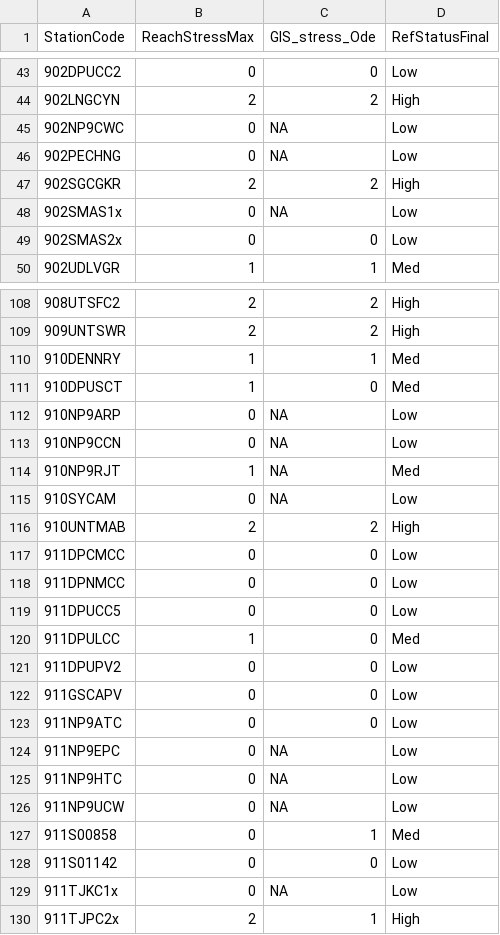
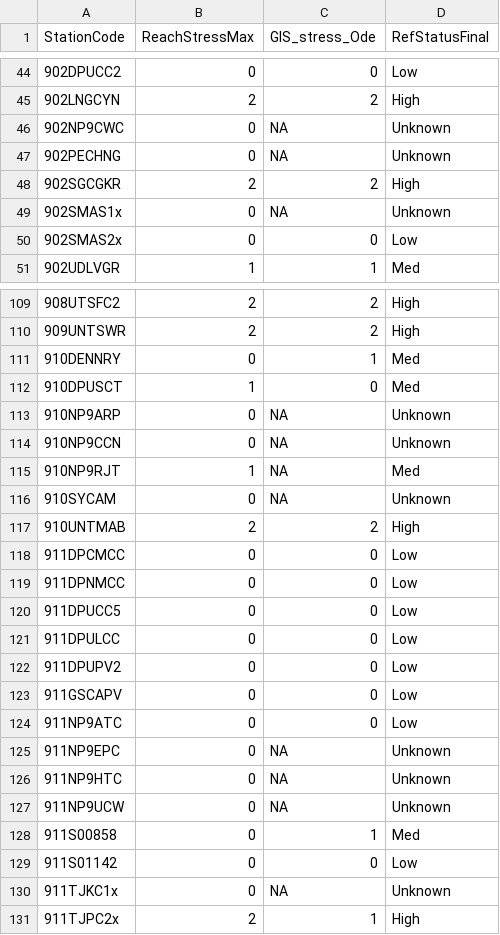
Before and after one commit to raphaelmazor/DryRiverMMIDevelopment, a CSV file: Data/NonBioData/site_status_df.csv, drawn as a sheet; only a part is shown, gaps mark what is left out; the diff covers the shown part only.

```diff
--- a/Data/NonBioData/site_status_df.csv
+++ b/Data/NonBioData/site_status_df.csv
@@ -44,6 +45,6 @@ StationCode,ReachStressMax,GIS_stress_Ode,RefStatusFinal
 902LNGCYN,2,2,High
-902NP9CWC,0,NA,Low
-902PECHNG,0,NA,Low
+902NP9CWC,0,NA,Unknown
+902PECHNG,0,NA,Unknown
 902SGCGKR,2,2,High
-902SMAS1x,0,NA,Low
+902SMAS1x,0,NA,Unknown
 902SMAS2x,0,0,Low
@@ -109,8 +110,8 @@ StationCode,ReachStressMax,GIS_stress_Ode,RefStatusFinal
 909UNTSWR,2,2,High
-910DENNRY,1,1,Med
+910DENNRY,0,1,Med
 910DPUSCT,1,0,Med
-910NP9ARP,0,NA,Low
-910NP9CCN,0,NA,Low
+910NP9ARP,0,NA,Unknown
+910NP9CCN,0,NA,Unknown
 910NP9RJT,1,NA,Med
-910SYCAM,0,NA,Low
+910SYCAM,0,NA,Unknown
 910UNTMAB,2,2,High
@@ -119,3 +120,3 @@ StationCode,ReachStressMax,GIS_stress_Ode,RefStatusFinal
 911DPUCC5,0,0,Low
-911DPULCC,1,0,Med
+911DPULCC,0,0,Low
 911DPUPV2,0,0,Low
@@ -123,8 +124,8 @@ StationCode,ReachStressMax,GIS_stress_Ode,RefStatusFinal
 911NP9ATC,0,0,Low
-911NP9EPC,0,NA,Low
-911NP9HTC,0,NA,Low
-911NP9UCW,0,NA,Low
+911NP9EPC,0,NA,Unknown
+911NP9HTC,0,NA,Unknown
+911NP9UCW,0,NA,Unknown
 911S00858,0,1,Med
 911S01142,0,0,Low
-911TJKC1x,0,NA,Low
+911TJKC1x,0,NA,Unknown
 911TJPC2x,2,1,High
```
Also changed, not shown: 1 added row and 33 edited cells elsewhere in this file, 4 other files.
